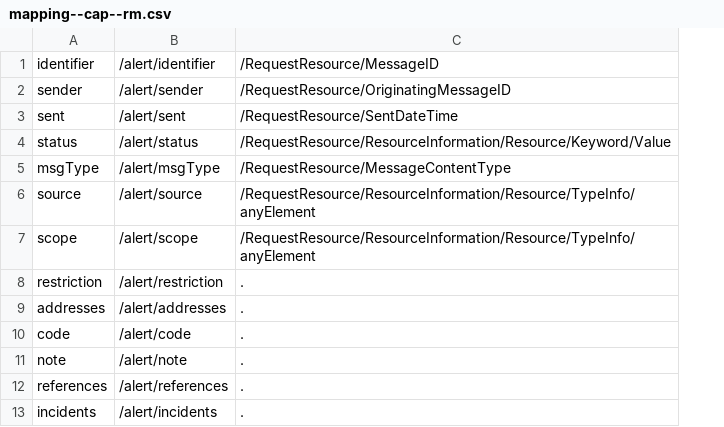
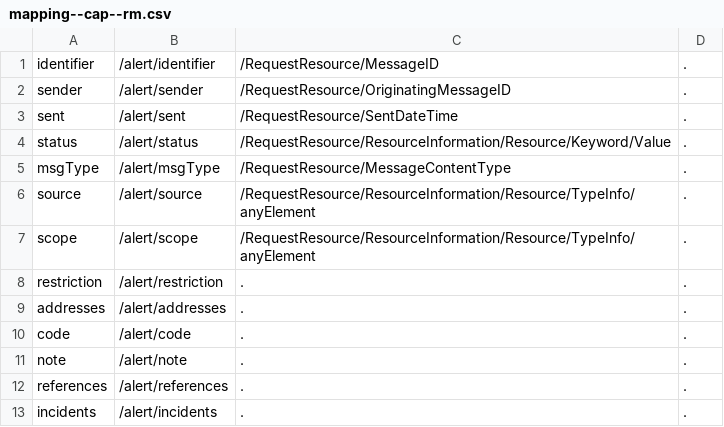
Before and after one commit to Khrotan/StandardTransformer, a CSV file: src/main/resources/SampleXmlFiles/Mappings/mapping--cap--rm.csv, drawn as a sheet; only a part is shown; the diff names each change by its address in the sheet, - before the commit and + after, or states it on an @@ line.

```diff
--- a/src/main/resources/SampleXmlFiles/Mappings/mapping--cap--rm.csv
+++ b/src/main/resources/SampleXmlFiles/Mappings/mapping--cap--rm.csv
+column D, rows 1-13: all .
```
Also changed, not shown: src/main/resources/SampleXmlFiles/Mappings/mapping--cap--sensorml.csv, 13 other files.
